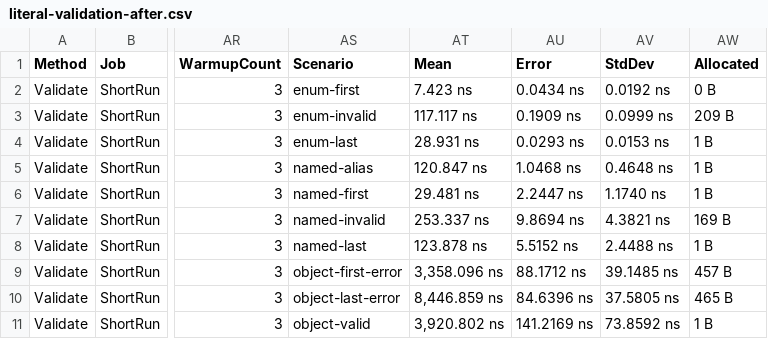
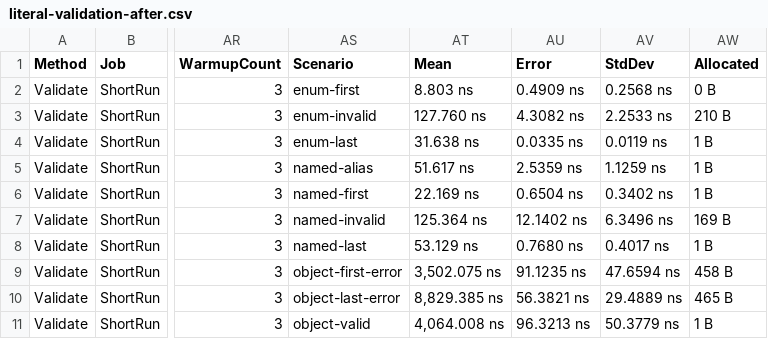
Before and after one commit to cohesivesystems/cohesive, a CSV file: docs/performance/execution-preparation-final/literal-validation-after.csv, drawn as a sheet; only a part is shown, gaps mark what is left out; the diff covers the shown part only; the diff names each change by its address in the sheet, - before the commit and + after, or states it on an @@ line.

```diff
--- a/docs/performance/execution-preparation-final/literal-validation-after.csv
+++ b/docs/performance/execution-preparation-final/literal-validation-after.csv
-AT2 (Mean): 7.423 ns
+AT2 (Mean): 8.803 ns
-AU2 (Error): 0.0434 ns
+AU2 (Error): 0.4909 ns
-AV2 (StdDev): 0.0192 ns
+AV2 (StdDev): 0.2568 ns
-AT3 (Mean): 117.117 ns
+AT3 (Mean): 127.760 ns
-AU3 (Error): 0.1909 ns
+AU3 (Error): 4.3082 ns
-AV3 (StdDev): 0.0999 ns
+AV3 (StdDev): 2.2533 ns
-AW3 (Allocated): 209 B
+AW3 (Allocated): 210 B
-AT4 (Mean): 28.931 ns
+AT4 (Mean): 31.638 ns
-AU4 (Error): 0.0293 ns
+AU4 (Error): 0.0335 ns
-AV4 (StdDev): 0.0153 ns
+AV4 (StdDev): 0.0119 ns
-AT5 (Mean): 120.847 ns
+AT5 (Mean): 51.617 ns
-AU5 (Error): 1.0468 ns
+AU5 (Error): 2.5359 ns
-AV5 (StdDev): 0.4648 ns
+AV5 (StdDev): 1.1259 ns
-AT6 (Mean): 29.481 ns
+AT6 (Mean): 22.169 ns
-AU6 (Error): 2.2447 ns
+AU6 (Error): 0.6504 ns
-AV6 (StdDev): 1.1740 ns
+AV6 (StdDev): 0.3402 ns
-AT7 (Mean): 253.337 ns
+AT7 (Mean): 125.364 ns
-AU7 (Error): 9.8694 ns
+AU7 (Error): 12.1402 ns
-AV7 (StdDev): 4.3821 ns
+AV7 (StdDev): 6.3496 ns
-AT8 (Mean): 123.878 ns
+AT8 (Mean): 53.129 ns
-AU8 (Error): 5.5152 ns
+AU8 (Error): 0.7680 ns
-AV8 (StdDev): 2.4488 ns
+AV8 (StdDev): 0.4017 ns
-AT9 (Mean): 3,358.096 ns
+AT9 (Mean): 3,502.075 ns
-AU9 (Error): 88.1712 ns
+AU9 (Error): 91.1235 ns
-AV9 (StdDev): 39.1485 ns
+AV9 (StdDev): 47.6594 ns
-AW9 (Allocated): 457 B
+AW9 (Allocated): 458 B
-AT10 (Mean): 8,446.859 ns
+AT10 (Mean): 8,829.385 ns
-AU10 (Error): 84.6396 ns
+AU10 (Error): 56.3821 ns
-AV10 (StdDev): 37.5805 ns
+AV10 (StdDev): 29.4889 ns
-AT11 (Mean): 3,920.802 ns
+AT11 (Mean): 4,064.008 ns
-AU11 (Error): 141.2169 ns
+AU11 (Error): 96.3213 ns
-AV11 (StdDev): 73.8592 ns
+AV11 (StdDev): 50.3779 ns
```
Also changed, not shown: 10 edited cells elsewhere in this file, docs/performance/execution-preparation-final/literal-validation-before.csv, docs/performance/execution-preparation-final/named-validation-after.csv, 11 other files.
